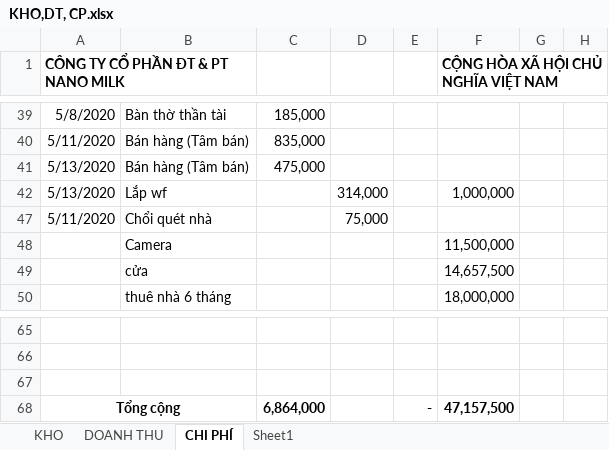
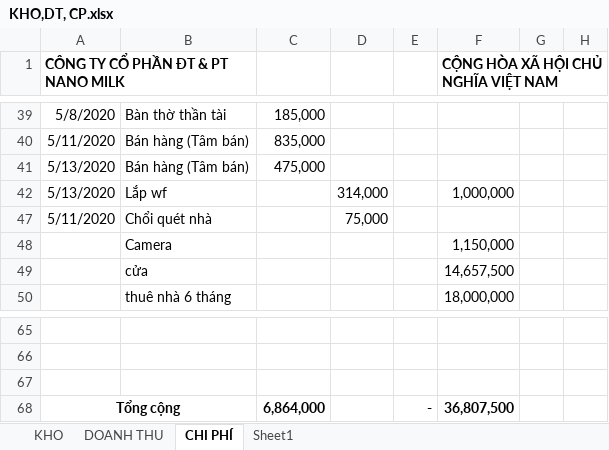
Before and after one commit to lexusna98/HangWorkspace, an Excel workbook: KẾ TOÁN - THÁI HẰNG/QUỲNH TRANG/KHO,DT, CP.xlsx, sheet CHI PHÍ, drawn as a sheet; only a part is shown, gaps mark what is left out; values as stored, in another font and other column widths than the file's, no borders; the diff names each change by its address in the sheet, - before the commit and + after, or states it on an @@ line.

```diff
--- a/KẾ TOÁN - THÁI HẰNG/QUỲNH TRANG/KHO,DT, CP.xlsx (sheet CHI PHÍ)
+++ b/KẾ TOÁN - THÁI HẰNG/QUỲNH TRANG/KHO,DT, CP.xlsx (sheet CHI PHÍ)
-F48: 11,500,000
+F48: 1,150,000
-F68: 47,157,500
+F68: 36,807,500
```
Also changed, not shown: 2 other files.
